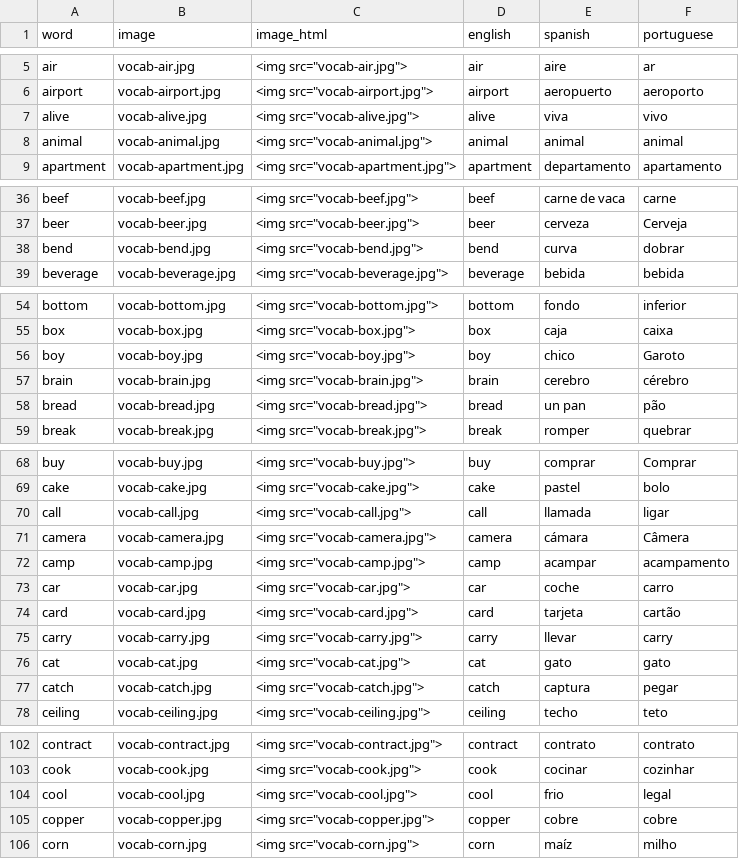
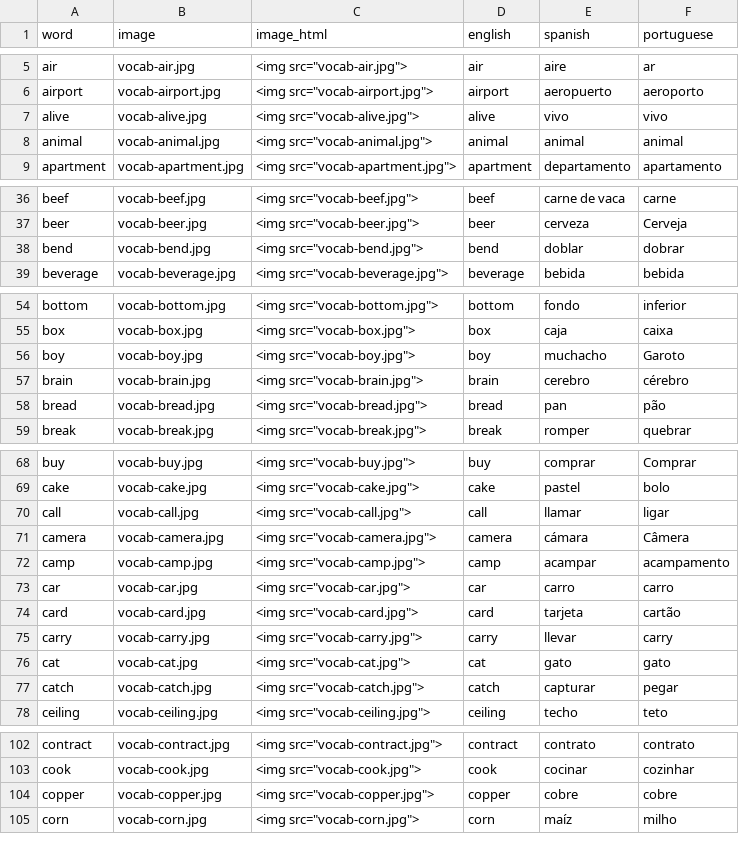
Before and after one commit to danimedi/vocabulaRy, a CSV file: data/data_set.csv, drawn as a sheet; only a part is shown, gaps mark what is left out; the diff covers the shown part only.

Commit message:
remove word "cool" and fix some translations to Spanish

```diff
--- a/data/data_set.csv
+++ b/data/data_set.csv
@@ -6,3 +6,3 @@ air;vocab-air.jpg;"<img src=""vocab-air.jpg"">";air;aire;ar
 airport;vocab-airport.jpg;"<img src=""vocab-airport.jpg"">";airport;aeropuerto;aeroporto
-alive;vocab-alive.jpg;"<img src=""vocab-alive.jpg"">";alive;viva;vivo
+alive;vocab-alive.jpg;"<img src=""vocab-alive.jpg"">";alive;vivo;vivo
 animal;vocab-animal.jpg;"<img src=""vocab-animal.jpg"">";animal;animal;animal
@@ -37,3 +37,3 @@ beef;vocab-beef.jpg;"<img src=""vocab-beef.jpg"">";beef;carne de vaca;carne
 beer;vocab-beer.jpg;"<img src=""vocab-beer.jpg"">";beer;cerveza;Cerveja
-bend;vocab-bend.jpg;"<img src=""vocab-bend.jpg"">";bend;curva;dobrar
+bend;vocab-bend.jpg;"<img src=""vocab-bend.jpg"">";bend;doblar;dobrar
 beverage;vocab-beverage.jpg;"<img src=""vocab-beverage.jpg"">";beverage;bebida;bebida
@@ -55,5 +55,5 @@ bottom;vocab-bottom.jpg;"<img src=""vocab-bottom.jpg"">";bottom;fondo;inferior
 box;vocab-box.jpg;"<img src=""vocab-box.jpg"">";box;caja;caixa
-boy;vocab-boy.jpg;"<img src=""vocab-boy.jpg"">";boy;chico;Garoto
+boy;vocab-boy.jpg;"<img src=""vocab-boy.jpg"">";boy;muchacho;Garoto
 brain;vocab-brain.jpg;"<img src=""vocab-brain.jpg"">";brain;cerebro;cérebro
-bread;vocab-bread.jpg;"<img src=""vocab-bread.jpg"">";bread;un pan;pão
+bread;vocab-bread.jpg;"<img src=""vocab-bread.jpg"">";bread;pan;pão
 break;vocab-break.jpg;"<img src=""vocab-break.jpg"">";break;romper;quebrar
@@ -69,6 +69,6 @@ buy;vocab-buy.jpg;"<img src=""vocab-buy.jpg"">";buy;comprar;Comprar
 cake;vocab-cake.jpg;"<img src=""vocab-cake.jpg"">";cake;pastel;bolo
-call;vocab-call.jpg;"<img src=""vocab-call.jpg"">";call;llamada;ligar
+call;vocab-call.jpg;"<img src=""vocab-call.jpg"">";call;llamar;ligar
 camera;vocab-camera.jpg;"<img src=""vocab-camera.jpg"">";camera;cámara;Câmera
 camp;vocab-camp.jpg;"<img src=""vocab-camp.jpg"">";camp;acampar;acampamento
-car;vocab-car.jpg;"<img src=""vocab-car.jpg"">";car;coche;carro
+car;vocab-car.jpg;"<img src=""vocab-car.jpg"">";car;carro;carro
 card;vocab-card.jpg;"<img src=""vocab-card.jpg"">";card;tarjeta;cartão
@@ -76,3 +76,3 @@ carry;vocab-carry.jpg;"<img src=""vocab-carry.jpg"">";carry;llevar;carry
 cat;vocab-cat.jpg;"<img src=""vocab-cat.jpg"">";cat;gato;gato
-catch;vocab-catch.jpg;"<img src=""vocab-catch.jpg"">";catch;captura;pegar
+catch;vocab-catch.jpg;"<img src=""vocab-catch.jpg"">";catch;capturar;pegar
 ceiling;vocab-ceiling.jpg;"<img src=""vocab-ceiling.jpg"">";ceiling;techo;teto
@@ -103,3 +103,2 @@ contract;vocab-contract.jpg;"<img src=""vocab-contract.jpg"">";contract;contrato
 cook;vocab-cook.jpg;"<img src=""vocab-cook.jpg"">";cook;cocinar;cozinhar
-cool;vocab-cool.jpg;"<img src=""vocab-cool.jpg"">";cool;frio;legal
 copper;vocab-copper.jpg;"<img src=""vocab-copper.jpg"">";copper;cobre;cobre
```
Also changed, not shown: 1 edited cell elsewhere in this file, 1 other file.
